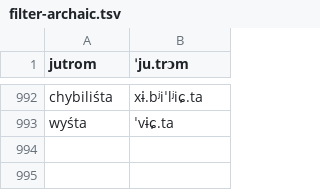
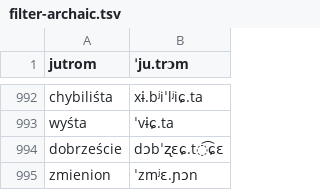
Before and after one commit to jimregan/wolnelektury-speech-corpus, a TSV file: pron-data/filter-archaic.tsv, drawn as a sheet; only a part is shown, gaps mark what is left out.

```diff
--- a/pron-data/filter-archaic.tsv
+++ b/pron-data/filter-archaic.tsv
@@ -993 +993,3 @@ chybiliśta	xɨ.bʲiˈlʲiɕ.ta
 wyśta	ˈvɨɕ.ta
+dobrzeście	dɔbˈʐɛɕ.t͡ɕɛ
+zmienion	ˈzmʲɛ.ɲɔn
```
Also changed, not shown: pron-data/pronounce-as.tsv, specific-norms.tsv.
